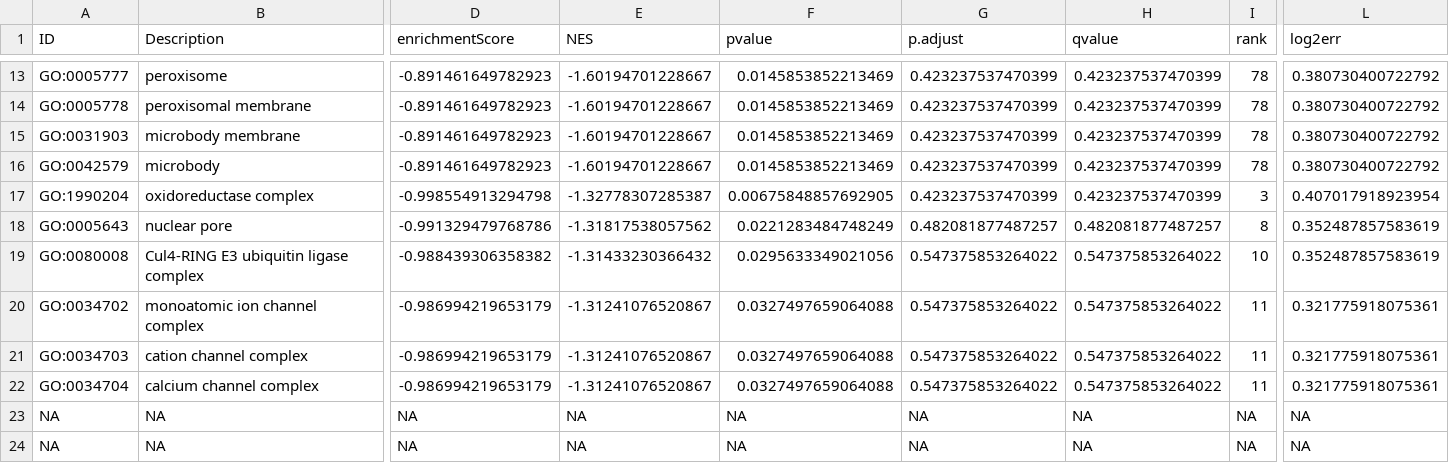
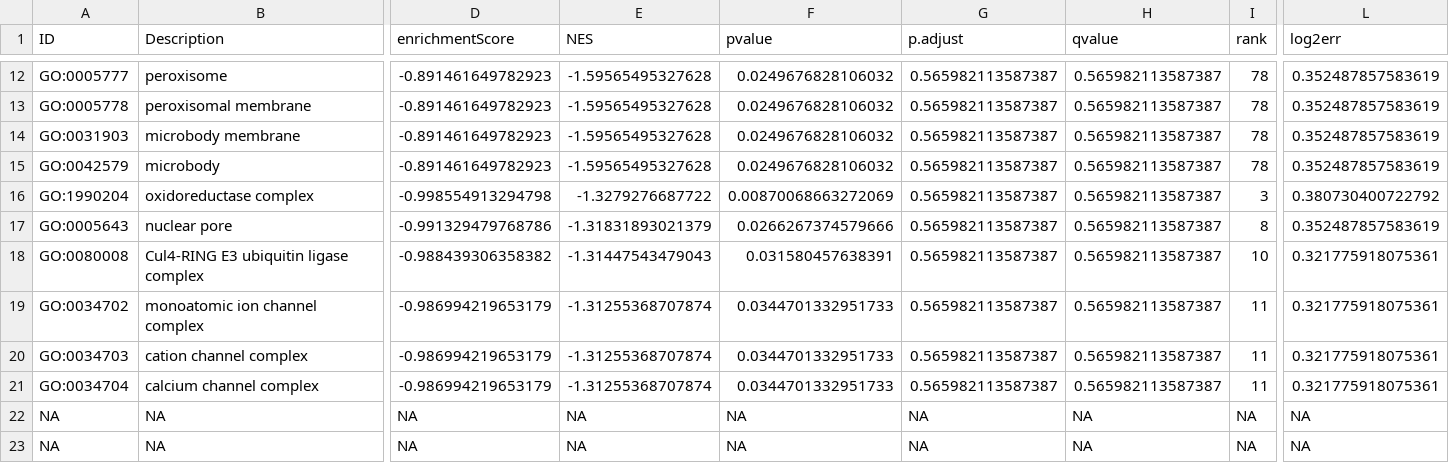
Before and after one commit to Schwartz-Lab-at-Auburn/ZebraFinch_DamageFitnessProject, a CSV file: BloodRNAseq/mRNA_LibraryPreps/PathwayEnrichment/Results/GSEA/DESeq2_Female/GO_GSEA_Female_CC.csv, drawn as a sheet; only a part is shown, gaps mark what is left out; addresses are those after the commit; the diff covers the shown part only; the diff names each change by its address in the sheet, - before the commit and + after, or states it on an @@ line.

```diff
--- a/BloodRNAseq/mRNA_LibraryPreps/PathwayEnrichment/Results/GSEA/DESeq2_Female/GO_GSEA_Female_CC.csv
+++ b/BloodRNAseq/mRNA_LibraryPreps/PathwayEnrichment/Results/GSEA/DESeq2_Female/GO_GSEA_Female_CC.csv
-E12:E15 (NES): -1.60194701228667
+E12:E15 (NES): -1.59565495327628
-F12:F15 (pvalue): 0.0145853852213469
+F12:F15 (pvalue): 0.0249676828106032
-G12:G16 (p.adjust): 0.423237537470399
+G12:G16 (p.adjust): 0.565982113587387
-H12:H16 (qvalue): 0.423237537470399
+H12:H16 (qvalue): 0.565982113587387
-L12:L15 (log2err): 0.380730400722792
+L12:L15 (log2err): 0.352487857583619
-E16 (NES): -1.32778307285387
+E16 (NES): -1.3279276687722
-F16 (pvalue): 0.00675848857692905
+F16 (pvalue): 0.00870068663272069
-L16 (log2err): 0.407017918923954
+L16 (log2err): 0.380730400722792
-E17 (NES): -1.31817538057562
+E17 (NES): -1.31831893021379
-F17 (pvalue): 0.0221283484748249
+F17 (pvalue): 0.0266267374579666
-G17 (p.adjust): 0.482081877487257
+G17 (p.adjust): 0.565982113587387
-H17 (qvalue): 0.482081877487257
+H17 (qvalue): 0.565982113587387
-E18 (NES): -1.31433230366432
+E18 (NES): -1.31447543479043
-F18 (pvalue): 0.0295633349021056
+F18 (pvalue): 0.031580457638391
-G18:G21 (p.adjust): 0.547375853264022
+G18:G21 (p.adjust): 0.565982113587387
-H18:H21 (qvalue): 0.547375853264022
+H18:H21 (qvalue): 0.565982113587387
-L18 (log2err): 0.352487857583619
+L18 (log2err): 0.321775918075361
-E19:E21 (NES): -1.31241076520867
+E19:E21 (NES): -1.31255368707874
-F19:F21 (pvalue): 0.0327497659064088
+F19:F21 (pvalue): 0.0344701332951733
```
Also changed, not shown: 2 added rows, 3 removed rows and 37 edited cells elsewhere in this file, BloodRNAseq/mRNA_LibraryPreps/PathwayEnrichment/Results/GSEA/DESeq2_Female/GO_GSEA_Female_BP.csv, BloodRNAseq/mRNA_LibraryPreps/PathwayEnrichment/Results/GSEA/DESeq2_Female/GO_GSEA_Female_MF.csv, 18 other files.
